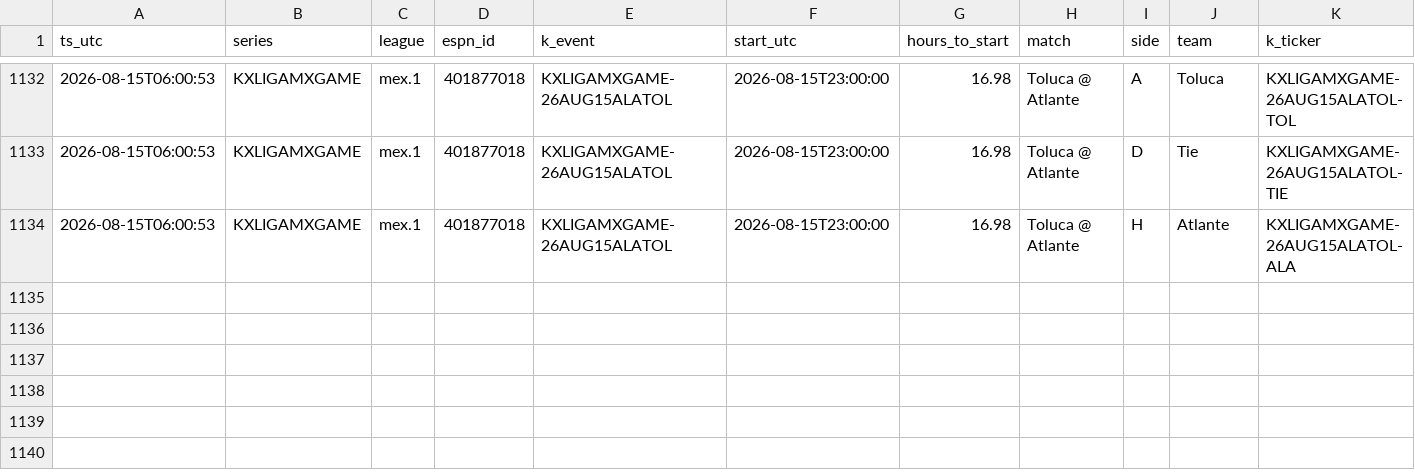
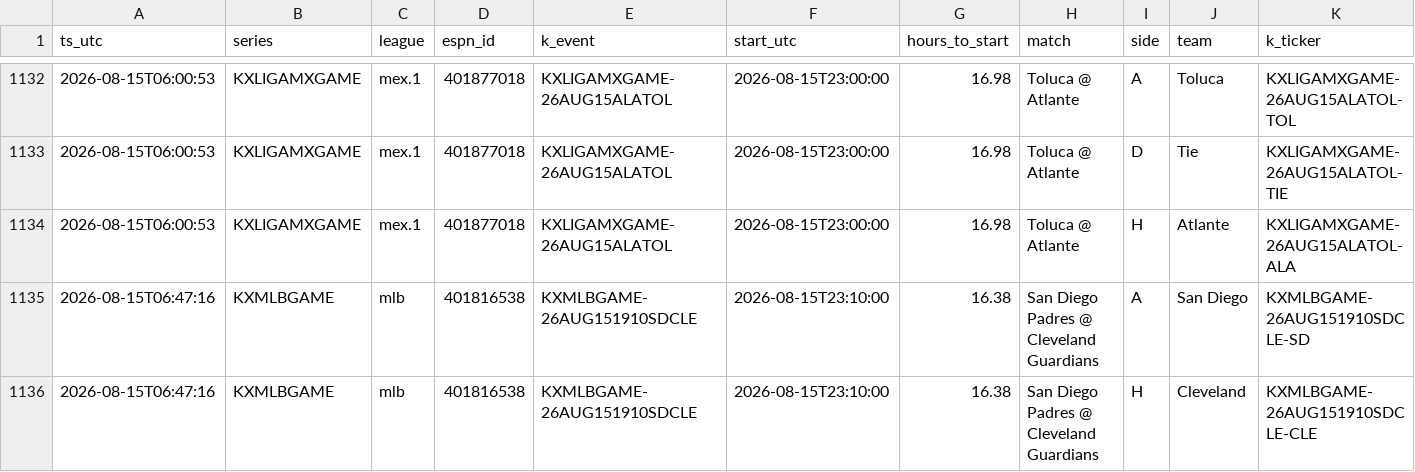
Before and after one commit to gopalaakkrishna/sports-model, a CSV file: data/live_pairs.csv, drawn as a sheet; only a part is shown, gaps mark what is left out; rows hold the shown columns only; the diff names each change by its address in the sheet, - before the commit and + after, or states it on an @@ line.

```diff
--- a/data/live_pairs.csv
+++ b/data/live_pairs.csv
+row 1135: 2026-08-15T06:47:16 | KXMLBGAME | mlb | 401816538 | KXMLBGAME-26AUG151910SDCLE | 2026-08-15T23:10:00 | 16.38 | San Diego Padres @ Cleveland Guardians | A | San Diego | KXMLBGAME-26AUG151910SDCLE-SD
+row 1136: 2026-08-15T06:47:16 | KXMLBGAME | mlb | 401816538 | KXMLBGAME-26AUG151910SDCLE | 2026-08-15T23:10:00 | 16.38 | San Diego Padres @ Cleveland Guardians | H | Cleveland | KXMLBGAME-26AUG151910SDCLE-CLE
```
Also changed, not shown: 1 other file.
